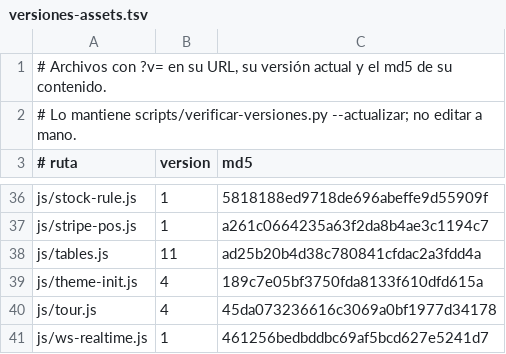
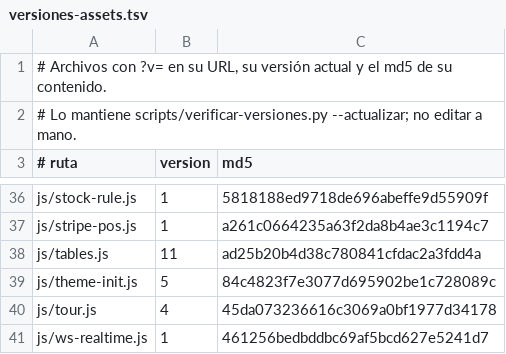
Before and after one commit to AngelDAL/Tomodachi, a TSV file: scripts/versiones-assets.tsv, drawn as a sheet; only a part is shown, gaps mark what is left out.

Commit message:
Papel tapiz: la ruta se aplica absoluta (dentro de main.css un url() relativo se resuelve contra el CSS)
Verificado en el navegador con la sesión real: la variable se consume en una regla de
main.css, así que 'assets/images/wallpapers/x.jpg' se resolvía como
/public/css/assets/images/wallpapers/x.jpg (404) y el fondo no se veía. La ruta se sigue
guardando relativa (portable entre instalaciones) y theme-init.js la convierte a absoluta
con document.baseURI al aplicarla. Prueba nueva que fija el comportamiento.

```diff
--- a/scripts/versiones-assets.tsv
+++ b/scripts/versiones-assets.tsv
@@ -38,3 +38,3 @@ js/stripe-pos.js	1	a261c0664235a63f2da8b4ae3c1194c7
 js/tables.js	11	ad25b20b4d38c780841cfdac2a3fdd4a
-js/theme-init.js	4	189c7e05bf3750fda8133f610dfd615a
+js/theme-init.js	5	84c4823f7e3077d695902be1c728089c
 js/tour.js	4	45da073236616c3069a0bf1977d34178
```
Also changed, not shown: 21 other files.
